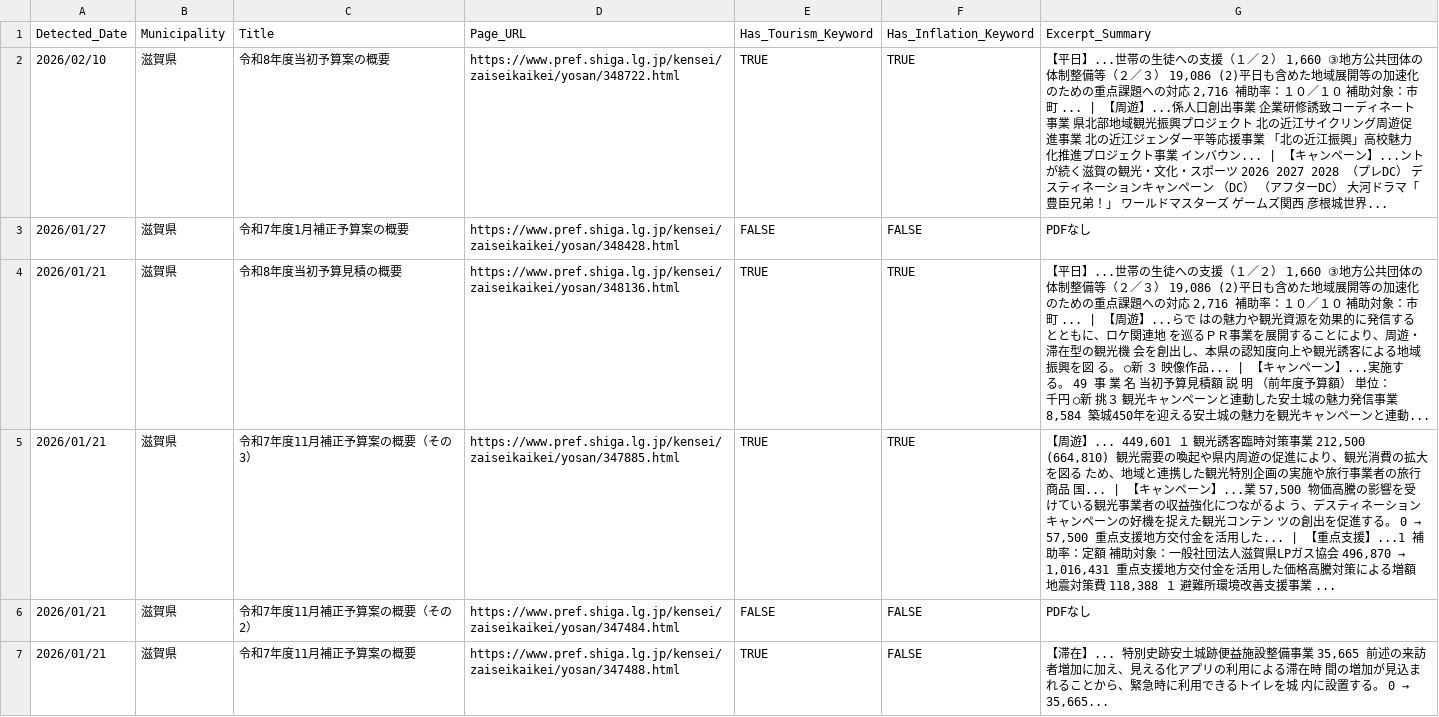
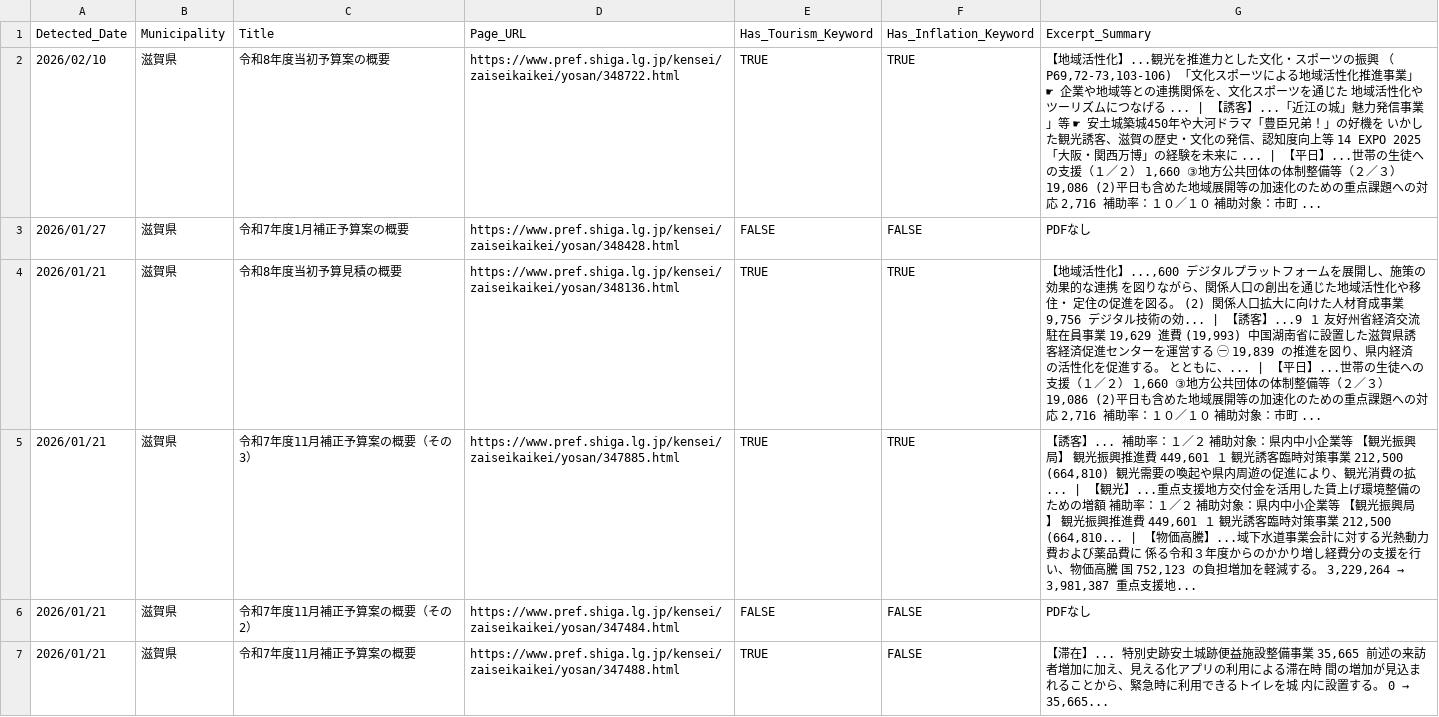
Before and after one commit to 127ytko/kanko-budget, a CSV file: multi_municipality_budget_analysis.csv, drawn as a sheet; only a part is shown; the diff covers the shown part only.

```diff
--- a/multi_municipality_budget_analysis.csv
+++ b/multi_municipality_budget_analysis.csv
@@ -1,6 +1,6 @@
 Detected_Date,Municipality,Title,Page_URL,Has_Tourism_Keyword,Has_Inflation_Keyword,Excerpt_Summary
-2026/02/10,滋賀県,令和8年度当初予算案の概要,https://www.pref.shiga.lg.jp/kensei/zaiseikaikei/yosan/348722.html,TRUE,TRUE,"【平日】...世帯の生徒への支援（１／２） 1,660 ③地方公共団体の体制整備等（２／３） 19,086 (2)平日も含めた地域展開等の加速化のための重点課題への対応 2,716 補助率：１０／１０ 補助対象：市町 ... | 【周遊】...係人口創出事業 企業研修誘致コーディネート事業 県北部地域観光振興プロジェクト 北の近江サイクリング周遊促進事業 北の近江ジェンダー平等応援事業 「北の近江振興」高校魅力化推進プロジェクト事業 インバウン... | 【キャンペーン】...ントが続く滋賀の観光・文化・スポーツ 2026 2027 2028 （プレDC） デスティネーションキャンペーン （DC） （アフターDC） 大河ドラマ「豊臣兄弟！」 ワールドマスターズ ゲームズ関西 彦根城世界..."
+2026/02/10,滋賀県,令和8年度当初予算案の概要,https://www.pref.shiga.lg.jp/kensei/zaiseikaikei/yosan/348722.html,TRUE,TRUE,"【地域活性化】...観光を推進力とした文化・スポーツの振興 （P69,72-73,103-106) 「文化スポーツによる地域活性化推進事業」 ☛ 企業や地域等との連携関係を、文化スポーツを通じた 地域活性化やツーリズムにつなげる ... | 【誘客】...「近江の城」魅力発信事業」等 ☛ 安土城築城450年や大河ドラマ「豊臣兄弟！」の好機を いかした観光誘客、滋賀の歴史・文化の発信、認知度向上等 14 EXPO 2025 「大阪・関西万博」の経験を未来に ... | 【平日】...世帯の生徒への支援（１／２） 1,660 ③地方公共団体の体制整備等（２／３） 19,086 (2)平日も含めた地域展開等の加速化のための重点課題への対応 2,716 補助率：１０／１０ 補助対象：市町 ..."
 2026/01/27,滋賀県,令和7年度1月補正予算案の概要,https://www.pref.shiga.lg.jp/kensei/zaiseikaikei/yosan/348428.html,FALSE,FALSE,PDFなし
-2026/01/21,滋賀県,令和8年度当初予算見積の概要,https://www.pref.shiga.lg.jp/kensei/zaiseikaikei/yosan/348136.html,TRUE,TRUE,"【平日】...世帯の生徒への支援（１／２） 1,660 ③地方公共団体の体制整備等（２／３） 19,086 (2)平日も含めた地域展開等の加速化のための重点課題への対応 2,716 補助率：１０／１０ 補助対象：市町 ... | 【周遊】...らで はの魅力や観光資源を効果的に発信するとともに、ロケ関連地 を巡るＰＲ事業を展開することにより、周遊・滞在型の観光機 会を創出し、本県の認知度向上や観光誘客による地域振興を図 る。 ○新 ３ 映像作品... | 【キャンペーン】...実施する。 49 事 業 名 当初予算見積額 説 明 （前年度予算額） 単位：千円 ○新 挑３ 観光キャンペーンと連動した安土城の魅力発信事業 8,584 築城450年を迎える安土城の魅力を観光キャンペーンと連動..."
-2026/01/21,滋賀県,令和7年度11月補正予算案の概要（その3）,https://www.pref.shiga.lg.jp/kensei/zaiseikaikei/yosan/347885.html,TRUE,TRUE,"【周遊】... 449,601 １ 観光誘客臨時対策事業 212,500 (664,810) 観光需要の喚起や県内周遊の促進により、観光消費の拡大を図る ため、地域と連携した観光特別企画の実施や旅行事業者の旅行商品 国... | 【キャンペーン】...業 57,500 物価高騰の影響を受けている観光事業者の収益強化につながるよ う、デスティネーションキャンペーンの好機を捉えた観光コンテン ツの創出を促進する。 0 → 57,500 重点支援地方交付金を活用した... | 【重点支援】...1 補助率：定額 補助対象：一般社団法人滋賀県LPガス協会 496,870 → 1,016,431 重点支援地方交付金を活用した価格高騰対策による増額 地震対策費 118,388 １ 避難所環境改善支援事業 ..."
+2026/01/21,滋賀県,令和8年度当初予算見積の概要,https://www.pref.shiga.lg.jp/kensei/zaiseikaikei/yosan/348136.html,TRUE,TRUE,"【地域活性化】...,600 デジタルプラットフォームを展開し、施策の効果的な連携 を図りながら、関係人口の創出を通じた地域活性化や移住・ 定住の促進を図る。 (2) 関係人口拡大に向けた人材育成事業 9,756 デジタル技術の効... | 【誘客】...9 １ 友好州省経済交流駐在員事業 19,629 進費 (19,993) 中国湖南省に設置した滋賀県誘客経済促進センターを運営する ㊀ 19,839 の推進を図り、県内経済の活性化を促進する。 とともに、... | 【平日】...世帯の生徒への支援（１／２） 1,660 ③地方公共団体の体制整備等（２／３） 19,086 (2)平日も含めた地域展開等の加速化のための重点課題への対応 2,716 補助率：１０／１０ 補助対象：市町 ..."
+2026/01/21,滋賀県,令和7年度11月補正予算案の概要（その3）,https://www.pref.shiga.lg.jp/kensei/zaiseikaikei/yosan/347885.html,TRUE,TRUE,"【誘客】... 補助率：１／２ 補助対象：県内中小企業等 【観光振興局】 観光振興推進費 449,601 １ 観光誘客臨時対策事業 212,500 (664,810) 観光需要の喚起や県内周遊の促進により、観光消費の拡... | 【観光】...重点支援地方交付金を活用した賃上げ環境整備のための増額 補助率：１／２ 補助対象：県内中小企業等 【観光振興局】 観光振興推進費 449,601 １ 観光誘客臨時対策事業 212,500 (664,810... | 【物価高騰】...域下水道事業会計に対する光熱動力費および薬品費に 係る令和３年度からのかかり増し経費分の支援を行い、物価高騰 国 752,123 の負担増加を軽減する。 3,229,264 → 3,981,387 重点支援地..."
 2026/01/21,滋賀県,令和7年度11月補正予算案の概要（その2）,https://www.pref.shiga.lg.jp/kensei/zaiseikaikei/yosan/347484.html,FALSE,FALSE,PDFなし
```
Also changed, not shown: 38 edited cells elsewhere in this file, 2 other files.
